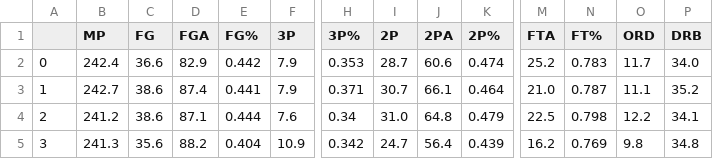
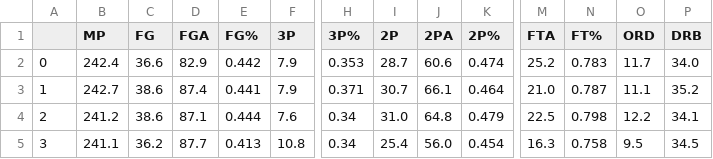
Before and after one commit to if1015-datascience-ufpe/2017-2-projeto-crp3-bvcl-plal, a CSV file: team_stats/Chicago_Bulls_stats_2014_to_2018.csv, drawn as a sheet; only a part is shown, gaps mark what is left out; the diff covers the shown part only; the diff names each change by its address in the sheet, - before the commit and + after, or states it on an @@ line.

```diff
--- a/team_stats/Chicago_Bulls_stats_2014_to_2018.csv
+++ b/team_stats/Chicago_Bulls_stats_2014_to_2018.csv
-B5 (MP): 241.3
+B5 (MP): 241.1
-C5 (FG): 35.6
+C5 (FG): 36.2
-D5 (FGA): 88.2
+D5 (FGA): 87.7
-E5 (FG%): 0.404
+E5 (FG%): 0.413
-F5 (3P): 10.9
+F5 (3P): 10.8
-H5 (3P%): 0.342
+H5 (3P%): 0.34
-I5 (2P): 24.7
+I5 (2P): 25.4
-J5 (2PA): 56.4
+J5 (2PA): 56.0
-K5 (2P%): 0.439
+K5 (2P%): 0.454
-M5 (FTA): 16.2
+M5 (FTA): 16.3
-N5 (FT%): 0.769
+N5 (FT%): 0.758
-O5 (ORD): 9.8
+O5 (ORD): 9.5
-P5 (DRB): 34.8
+P5 (DRB): 34.5
```
Also changed, not shown: 6 edited cells elsewhere in this file, team_stats/Atlanta_Hawks_stats_2014_to_2018.csv, team_stats/Dallas_Mavericks_stats_2014_to_2018.csv, 36 other files.
